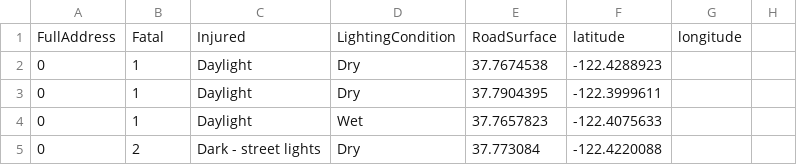
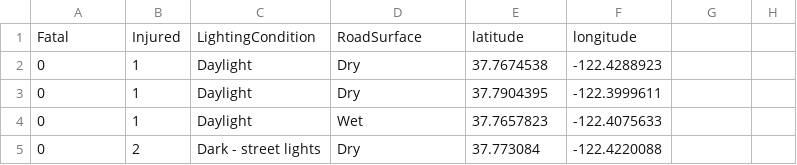
Before and after one commit to 415bike/415tiles, a CSV file: datasets/accidents.csv, drawn as a sheet; only a part is shown; removed rows and columns are numbered as before the commit, all else as after; the diff names each change by its address in the sheet, - before the commit and + after, or states it on an @@ line.

Commit message:
add larger bay area land; update accidents

```diff
--- a/datasets/accidents.csv
+++ b/datasets/accidents.csv
-row 1: FullAddress | Fatal | Injured | LightingCondition | RoadSurface | latitude | longitude
+row 1: Fatal | Injured | LightingCondition | RoadSurface | latitude | longitude
```
Also changed, not shown: 18 other files.
